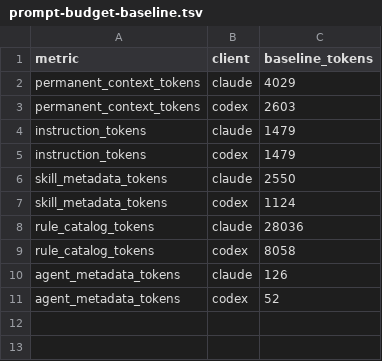
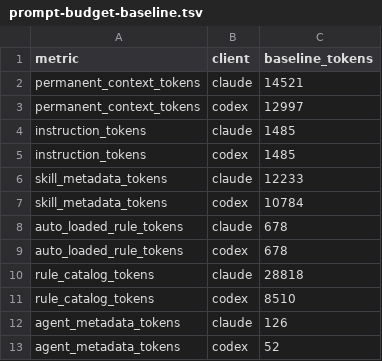
Before and after one commit to FrauJulian/MyAiConfiguration, a TSV file: adapters/prompt-budget-baseline.tsv, drawn as a sheet.

Commit message:
feat(prompt-budget): bundle startup context estimates

```diff
--- a/adapters/prompt-budget-baseline.tsv
+++ b/adapters/prompt-budget-baseline.tsv
@@ -1,10 +1,12 @@
 metric	client	baseline_tokens
-permanent_context_tokens	claude	4029
-permanent_context_tokens	codex	2603
-instruction_tokens	claude	1479
-instruction_tokens	codex	1479
-skill_metadata_tokens	claude	2550
-skill_metadata_tokens	codex	1124
-rule_catalog_tokens	claude	28036
-rule_catalog_tokens	codex	8058
+permanent_context_tokens	claude	14521
+permanent_context_tokens	codex	12997
+instruction_tokens	claude	1485
+instruction_tokens	codex	1485
+skill_metadata_tokens	claude	12233
+skill_metadata_tokens	codex	10784
+auto_loaded_rule_tokens	claude	678
+auto_loaded_rule_tokens	codex	678
+rule_catalog_tokens	claude	28818
+rule_catalog_tokens	codex	8510
 agent_metadata_tokens	claude	126
```
Also changed, not shown: 3 other files.
